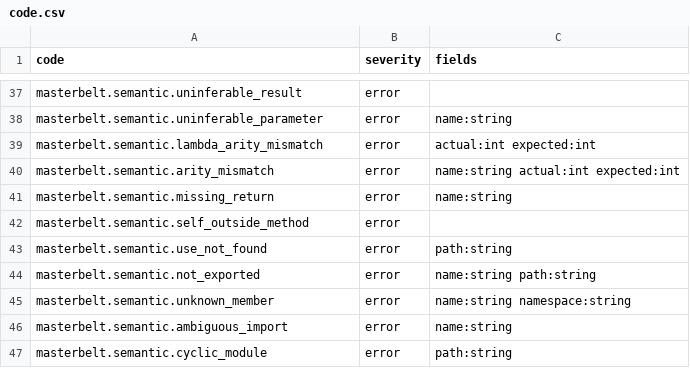
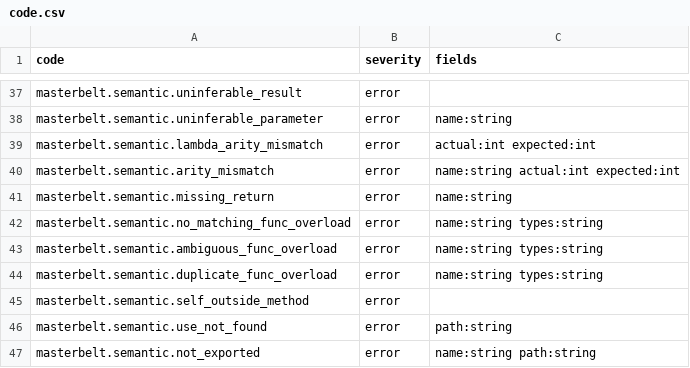
Before and after one commit to masterbelt/masterbelt, a CSV file: pkg/diagnostic/code.csv, drawn as a sheet; only a part is shown, gaps mark what is left out; the shorter side is filled out with more unchanged rows.

```diff
--- a/pkg/diagnostic/code.csv
+++ b/pkg/diagnostic/code.csv
@@ -41,2 +41,5 @@ masterbelt.semantic.arity_mismatch,error,name:string actual:int expected:int
 masterbelt.semantic.missing_return,error,name:string
+masterbelt.semantic.no_matching_func_overload,error,name:string types:string
+masterbelt.semantic.ambiguous_func_overload,error,name:string types:string
+masterbelt.semantic.duplicate_func_overload,error,name:string types:string
 masterbelt.semantic.self_outside_method,error,
```
Also changed, not shown: pkg/diagnostic/messages/en.csv, pkg/diagnostic/messages/ja.csv, 19 other files.
